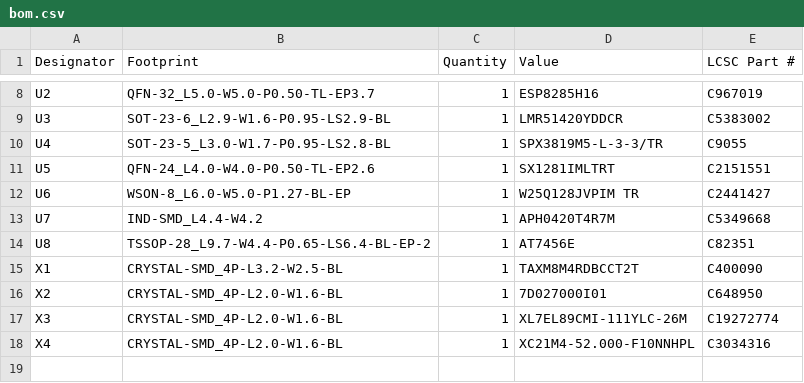
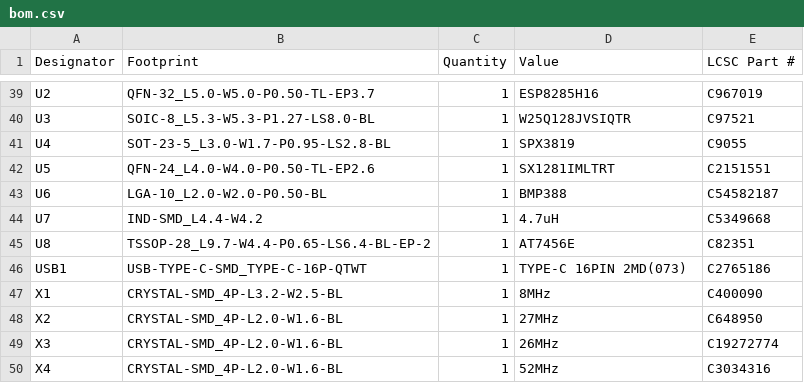
Before and after one commit to YeetTheAnson/Merlyn435-Flight-Stack, a CSV file: PCB/FlightController/production/bom.csv, drawn as a sheet; only a part is shown, gaps mark what is left out; addresses are those after the commit; the diff covers the shown part only; the diff names each change by its address in the sheet, - before the commit and + after, or states it on an @@ line.

```diff
--- a/PCB/FlightController/production/bom.csv
+++ b/PCB/FlightController/production/bom.csv
-B40 (Footprint): SOT-23-6_L2.9-W1.6-P0.95-LS2.9-BL
+B40 (Footprint): SOIC-8_L5.3-W5.3-P1.27-LS8.0-BL
-D40 (Value): LMR51420YDDCR
+D40 (Value): W25Q128JVSIQTR
-E40 (LCSC Part #): C5383002
+E40 (LCSC Part #): C97521
-D41 (Value): SPX3819M5-L-3-3/TR
+D41 (Value): SPX3819
-B43 (Footprint): WSON-8_L6.0-W5.0-P1.27-BL-EP
+B43 (Footprint): LGA-10_L2.0-W2.0-P0.50-BL
-D43 (Value): W25Q128JVPIM TR
+D43 (Value): BMP388
-E43 (LCSC Part #): C2441427
+E43 (LCSC Part #): C54582187
-D44 (Value): APH0420T4R7M
+D44 (Value): 4.7uH
+row 46: USB1 | USB-TYPE-C-SMD_TYPE-C-16P-QTWT | 1 | TYPE-C 16PIN 2MD(073) | C2765186
-D47 (Value): TAXM8M4RDBCCT2T
+D47 (Value): 8MHz
-D48 (Value): 7D027000I01
+D48 (Value): 27MHz
-D49 (Value): XL7EL89CMI-111YLC-26M
+D49 (Value): 26MHz
-D50 (Value): XC21M4-52.000-F10NNHPL
+D50 (Value): 52MHz
```
Also changed, not shown: 35 added rows and 4 removed rows elsewhere in this file, PCB/FlightController/production/designators.csv, 14 other files.
